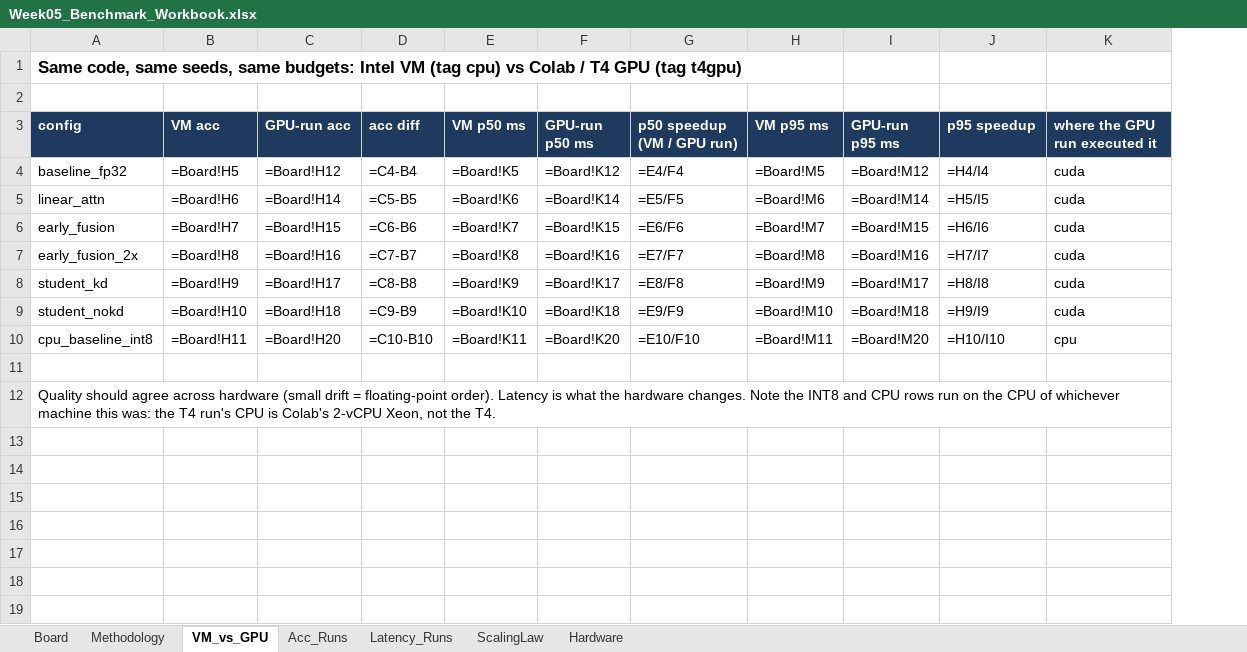
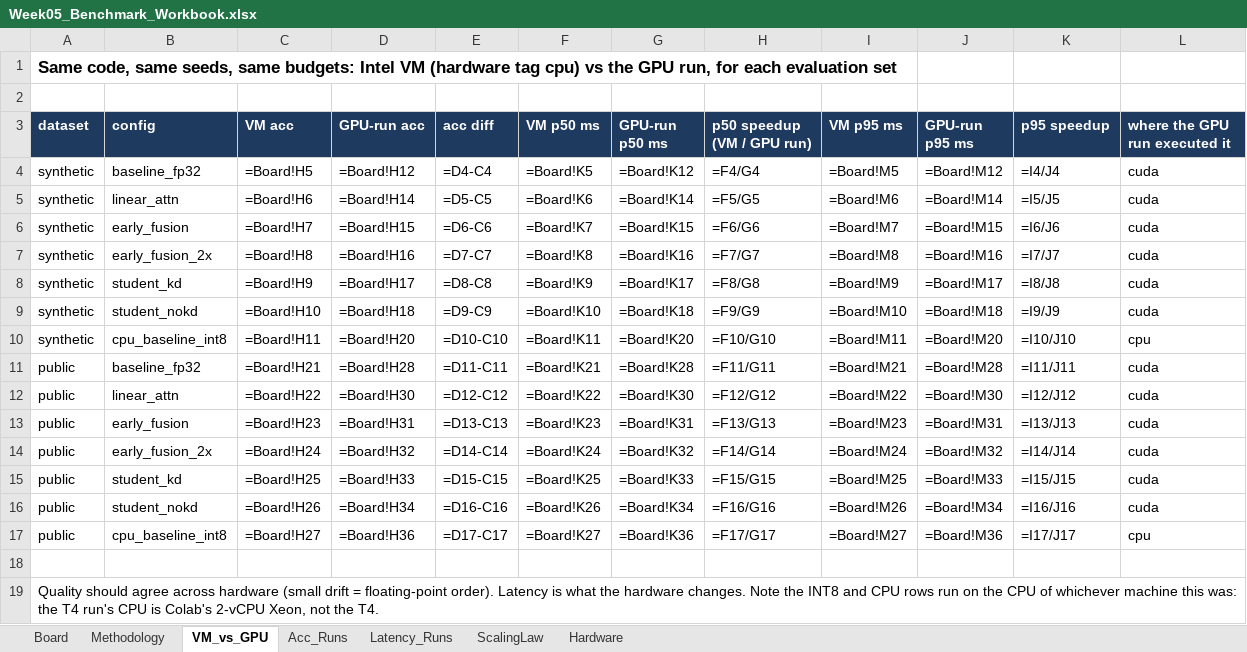
Before and after one commit to davisp8-creator/Week-05-Latency-Memory-Accuracy-A-Measured-Trade-off-Board-for-Quantization-Distillation-and-Fusion, an Excel workbook: results/Week05_Benchmark_Workbook.xlsx, sheet VM_vs_GPU, drawn as a sheet; values as stored, in another font and other column widths than the file's, no borders; formulas without a stored value are shown as written; addresses are those after the commit; the diff names each change by its address in the sheet, - before the commit and + after, or states it on an @@ line.

Commit message:
Add Colab · T4 GPU results (t4gpu)

```diff
--- a/results/Week05_Benchmark_Workbook.xlsx (sheet VM_vs_GPU)
+++ b/results/Week05_Benchmark_Workbook.xlsx (sheet VM_vs_GPU)
+column A (dataset), row 1: Same code, same seeds, same budgets: Intel VM (hardware tag cpu) vs the GPU run, for each evaluation set; rows 4-10: all synthetic; row 19: Quality should agree across hardware (small drift = floating-point order). Latency is what the hardware changes. Note the INT8 and CPU rows run on the CPU of whichever machine this was: the T4 run's CPU is Colab's 2-vCPU Xeon, not the T4.
-B1 (config): Same code, same seeds, same budgets: Intel VM (tag cpu) vs Colab / T4 GPU (tag t4gpu)
+B1 (config): (empty)
-E4 (acc diff): =C4-B4
+E4 (acc diff): =D4-C4
-H4 (p50 speedup (VM / GPU run)): =E4/F4
+H4 (p50 speedup (VM / GPU run)): =F4/G4
-K4 (p95 speedup): =H4/I4
+K4 (p95 speedup): =I4/J4
-E5 (acc diff): =C5-B5
+E5 (acc diff): =D5-C5
-H5 (p50 speedup (VM / GPU run)): =E5/F5
+H5 (p50 speedup (VM / GPU run)): =F5/G5
-K5 (p95 speedup): =H5/I5
+K5 (p95 speedup): =I5/J5
-E6 (acc diff): =C6-B6
+E6 (acc diff): =D6-C6
-H6 (p50 speedup (VM / GPU run)): =E6/F6
+H6 (p50 speedup (VM / GPU run)): =F6/G6
-K6 (p95 speedup): =H6/I6
+K6 (p95 speedup): =I6/J6
-E7 (acc diff): =C7-B7
+E7 (acc diff): =D7-C7
-H7 (p50 speedup (VM / GPU run)): =E7/F7
+H7 (p50 speedup (VM / GPU run)): =F7/G7
-K7 (p95 speedup): =H7/I7
+K7 (p95 speedup): =I7/J7
-E8 (acc diff): =C8-B8
+E8 (acc diff): =D8-C8
-H8 (p50 speedup (VM / GPU run)): =E8/F8
+H8 (p50 speedup (VM / GPU run)): =F8/G8
-K8 (p95 speedup): =H8/I8
+K8 (p95 speedup): =I8/J8
-E9 (acc diff): =C9-B9
+E9 (acc diff): =D9-C9
-H9 (p50 speedup (VM / GPU run)): =E9/F9
+H9 (p50 speedup (VM / GPU run)): =F9/G9
-K9 (p95 speedup): =H9/I9
+K9 (p95 speedup): =I9/J9
-E10 (acc diff): =C10-B10
+E10 (acc diff): =D10-C10
-H10 (p50 speedup (VM / GPU run)): =E10/F10
+H10 (p50 speedup (VM / GPU run)): =F10/G10
-K10 (p95 speedup): =H10/I10
+K10 (p95 speedup): =I10/J10
+row 11: public | baseline_fp32 | =Board!H21 | =Board!H28 | =D11-C11 | =Board!K21 | =Board!K28 | =F11/G11 | =Board!M21 | =Board!M28 | =I11/J11 | cuda
+row 12: public | linear_attn | =Board!H22 | =Board!H30 | =D12-C12 | =Board!K22 | =Board!K30 | =F12/G12 | =Board!M22 | =Board!M30 | =I12/J12 | cuda
+row 13: public | early_fusion | =Board!H23 | =Board!H31 | =D13-C13 | =Board!K23 | =Board!K31 | =F13/G13 | =Board!M23 | =Board!M31 | =I13/J13 | cuda
+row 14: public | early_fusion_2x | =Board!H24 | =Board!H32 | =D14-C14 | =Board!K24 | =Board!K32 | =F14/G14 | =Board!M24 | =Board!M32 | =I14/J14 | cuda
+row 15: public | student_kd | =Board!H25 | =Board!H33 | =D15-C15 | =Board!K25 | =Board!K33 | =F15/G15 | =Board!M25 | =Board!M33 | =I15/J15 | cuda
+row 16: public | student_nokd | =Board!H26 | =Board!H34 | =D16-C16 | =Board!K26 | =Board!K34 | =F16/G16 | =Board!M26 | =Board!M34 | =I16/J16 | cuda
+row 17: public | cpu_baseline_int8 | =Board!H27 | =Board!H36 | =D17-C17 | =Board!K27 | =Board!K36 | =F17/G17 | =Board!M27 | =Board!M36 | =I17/J17 | cpu
-B19 (config): Quality should agree across hardware (small drift = floating-point order). Latency is what the hardware changes. Note the INT8 and CPU rows run on the CPU of whichever machine this was: the T4 run's CPU is Colab's 2-vCPU Xeon, not the T4.
+B19 (config): (empty)
```
Also changed, not shown: sheet Latency_Runs, sheet Board, sheet Acc_Runs, sheet Hardware, sheet Methodology, charts or pictures, 8 other files.
